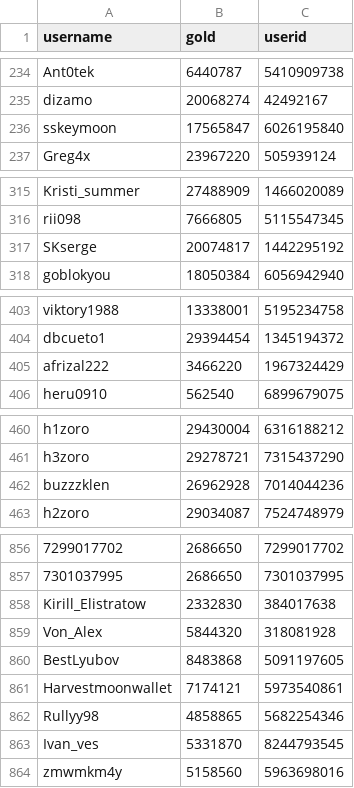
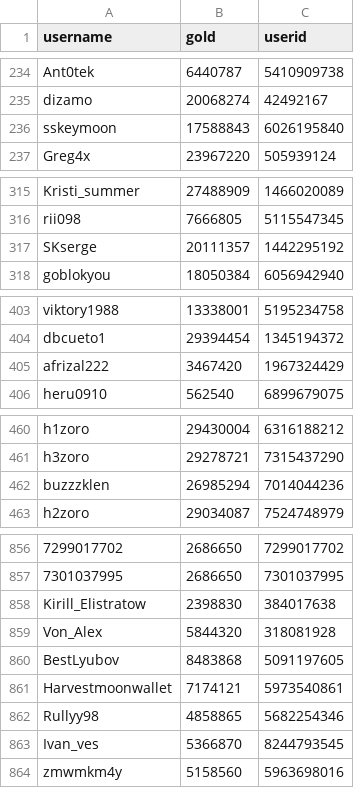
Before and after one commit to a-bormotov/tg_gold_rush, a CSV file: user_gold.csv, drawn as a sheet; only a part is shown, gaps mark what is left out; the diff covers the shown part only; the diff names each change by its address in the sheet, - before the commit and + after, or states it on an @@ line.

```diff
--- a/user_gold.csv
+++ b/user_gold.csv
-B236 (gold): 17565847
+B236 (gold): 17588843
-B317 (gold): 20074817
+B317 (gold): 20111357
-B405 (gold): 3466220
+B405 (gold): 3467420
-B462 (gold): 26962928
+B462 (gold): 26985294
-B858 (gold): 2332830
+B858 (gold): 2398830
-B863 (gold): 5331870
+B863 (gold): 5366870
```
Also changed, not shown: 17 edited cells elsewhere in this file, 1 other file.
